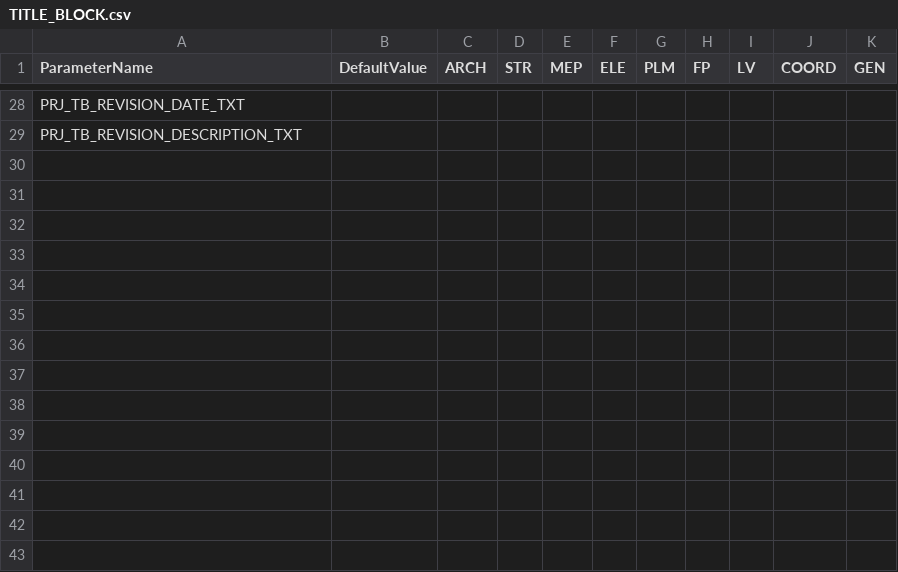
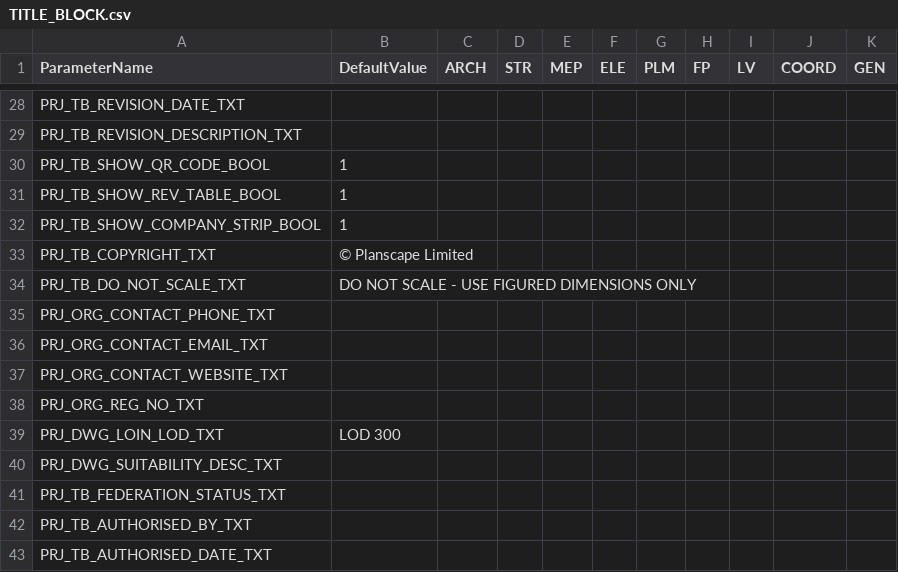
Before and after one commit to beckykyomugisha/STINGTOOLS, a CSV file: StingTools/Data/TITLE_BLOCK.csv, drawn as a sheet; only a part is shown, gaps mark what is left out; the diff names each change by its address in the sheet, - before the commit and + after, or states it on an @@ line.

```diff
--- a/StingTools/Data/TITLE_BLOCK.csv
+++ b/StingTools/Data/TITLE_BLOCK.csv
+row 30: PRJ_TB_SHOW_QR_CODE_BOOL | 1
+row 31: PRJ_TB_SHOW_REV_TABLE_BOOL | 1
+row 32: PRJ_TB_SHOW_COMPANY_STRIP_BOOL | 1
+row 33: PRJ_TB_COPYRIGHT_TXT | © Planscape Limited
+row 34: PRJ_TB_DO_NOT_SCALE_TXT | DO NOT SCALE - USE FIGURED DIMENSIONS ONLY
+row 35: PRJ_ORG_CONTACT_PHONE_TXT
+row 36: PRJ_ORG_CONTACT_EMAIL_TXT
+row 37: PRJ_ORG_CONTACT_WEBSITE_TXT
+row 38: PRJ_ORG_REG_NO_TXT
+row 39: PRJ_DWG_LOIN_LOD_TXT | LOD 300
+row 40: PRJ_DWG_SUITABILITY_DESC_TXT
+row 41: PRJ_TB_FEDERATION_STATUS_TXT
+row 42: PRJ_TB_AUTHORISED_BY_TXT
+row 43: PRJ_TB_AUTHORISED_DATE_TXT
```
